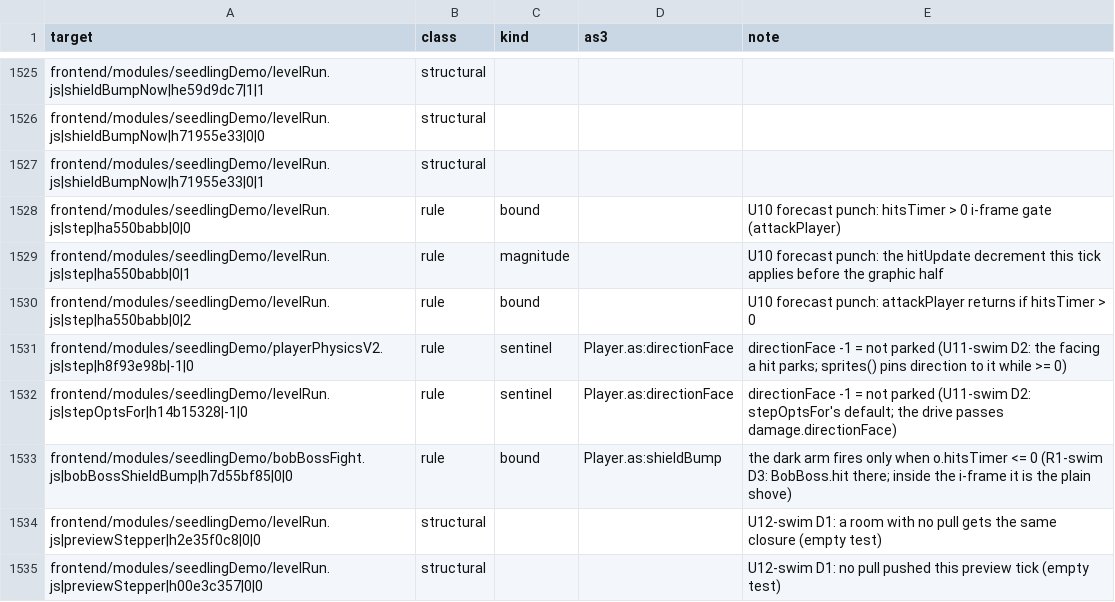
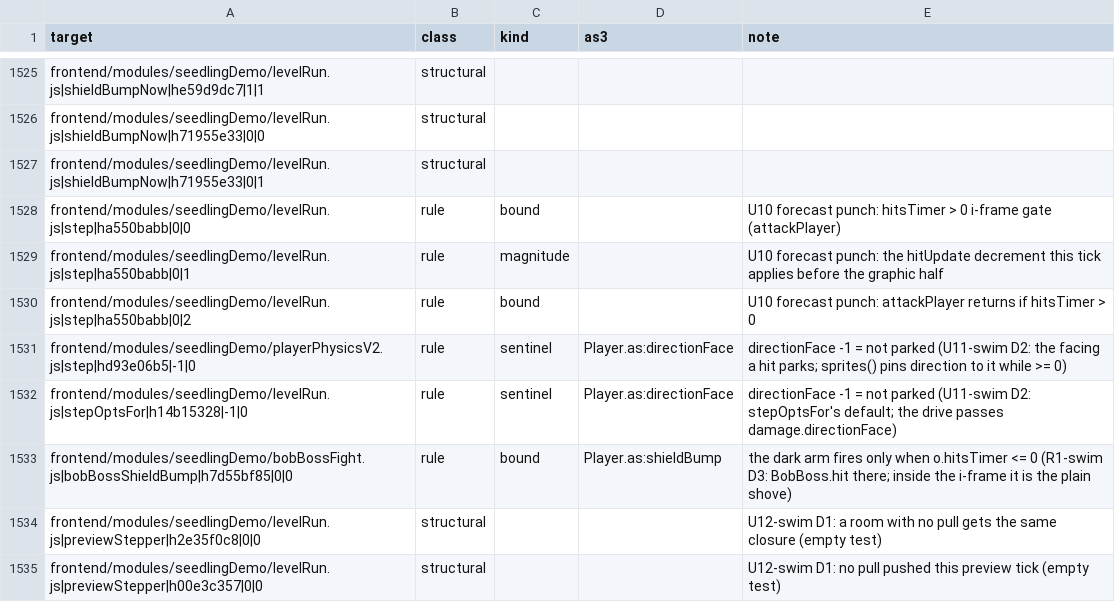
Before and after one commit to PeerInfinity/Archipelago-CC, a CSV file: scripts/procgen/seedling-constants-fields.csv, drawn as a sheet; only a part is shown, gaps mark what is left out; the diff covers the shown part only.

```diff
--- a/scripts/procgen/seedling-constants-fields.csv
+++ b/scripts/procgen/seedling-constants-fields.csv
@@ -1530,3 +1530,3 @@ frontend/modules/seedlingDemo/levelRun.js|step|ha550babb|0|1,rule,magnitude,,U10
 frontend/modules/seedlingDemo/levelRun.js|step|ha550babb|0|2,rule,bound,,U10 forecast punch: attackPlayer returns if hitsTimer > 0
-frontend/modules/seedlingDemo/playerPhysicsV2.js|step|h8f93e98b|-1|0,rule,sentinel,Player.as:directionFace,directionFace -1 = not parked (U11-swim D2: the facing a hit parks; sprites() pins direction to it while >= 0)
+frontend/modules/seedlingDemo/playerPhysicsV2.js|step|hd93e06b5|-1|0,rule,sentinel,Player.as:directionFace,directionFace -1 = not parked (U11-swim D2: the facing a hit parks; sprites() pins direction to it while >= 0)
 frontend/modules/seedlingDemo/levelRun.js|stepOptsFor|h14b15328|-1|0,rule,sentinel,Player.as:directionFace,directionFace -1 = not parked (U11-swim D2: stepOptsFor's default; the drive passes damage.directionFace)
```
Also changed, not shown: 27 added rows elsewhere in this file, 26 other files.
